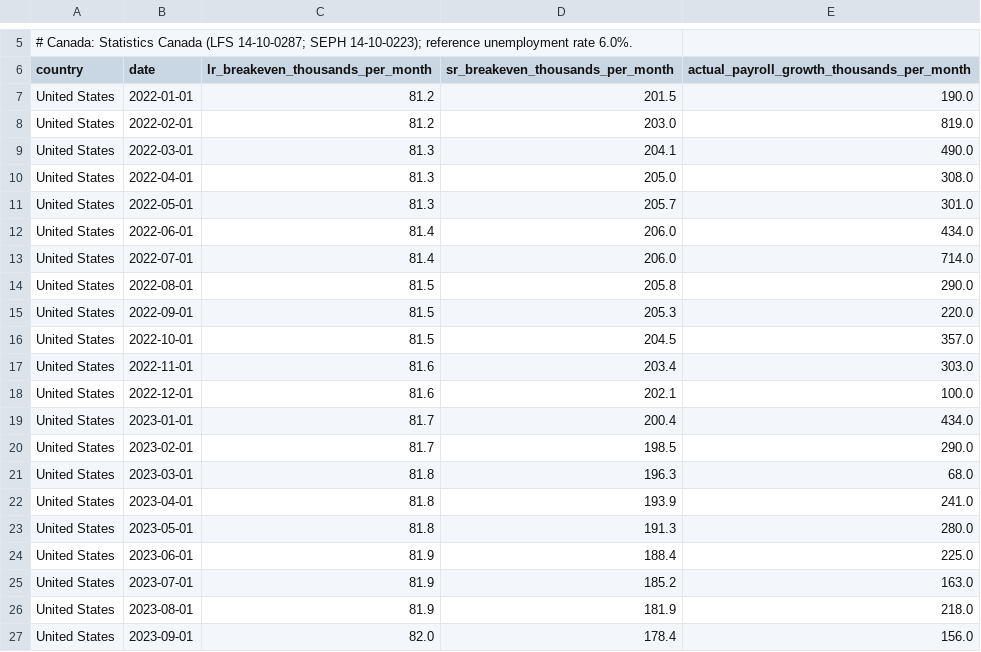
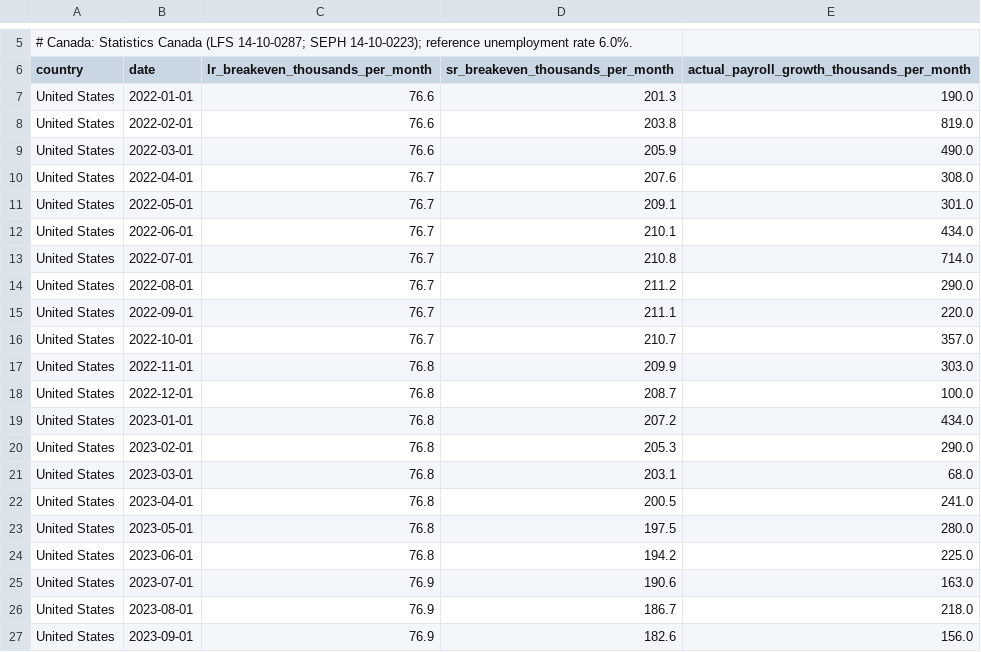
Before and after one commit to NPetroskyNadeau/npetroskynadeau.github.io, a CSV file: assets/data/breakeven_payrolls_data.csv, drawn as a sheet; only a part is shown, gaps mark what is left out; the diff covers the shown part only.

Commit message:
Replace Data page with config-driven dashboard; update breakeven to June 2026
- New tabbed dashboard shell replaces the linear data.html (unemployment
  benchmarks, breakeven payrolls, labor force trends; CPS status/flows pending)
- Breakeven US data updated through June 2026 (Apr/May payroll revisions shown
  as prior-vintage ghost bars; latest +57K, U-rate 4.2%)
- Quiet inline KPI readout; labor force trends leads with participation rate

```diff
--- a/assets/data/breakeven_payrolls_data.csv
+++ b/assets/data/breakeven_payrolls_data.csv
@@ -6,22 +6,22 @@
 country,date,lr_breakeven_thousands_per_month,sr_breakeven_thousands_per_month,actual_payroll_growth_thousands_per_month
-United States,2022-01-01,81.2,201.5,190.0
-United States,2022-02-01,81.2,203.0,819.0
-United States,2022-03-01,81.3,204.1,490.0
-United States,2022-04-01,81.3,205.0,308.0
-United States,2022-05-01,81.3,205.7,301.0
-United States,2022-06-01,81.4,206.0,434.0
-United States,2022-07-01,81.4,206.0,714.0
-United States,2022-08-01,81.5,205.8,290.0
-United States,2022-09-01,81.5,205.3,220.0
-United States,2022-10-01,81.5,204.5,357.0
-United States,2022-11-01,81.6,203.4,303.0
-United States,2022-12-01,81.6,202.1,100.0
-United States,2023-01-01,81.7,200.4,434.0
-United States,2023-02-01,81.7,198.5,290.0
-United States,2023-03-01,81.8,196.3,68.0
-United States,2023-04-01,81.8,193.9,241.0
-United States,2023-05-01,81.8,191.3,280.0
-United States,2023-06-01,81.9,188.4,225.0
-United States,2023-07-01,81.9,185.2,163.0
-United States,2023-08-01,81.9,181.9,218.0
-United States,2023-09-01,82.0,178.4,156.0
+United States,2022-01-01,76.6,201.3,190.0
+United States,2022-02-01,76.6,203.8,819.0
+United States,2022-03-01,76.6,205.9,490.0
+United States,2022-04-01,76.7,207.6,308.0
+United States,2022-05-01,76.7,209.1,301.0
+United States,2022-06-01,76.7,210.1,434.0
+United States,2022-07-01,76.7,210.8,714.0
+United States,2022-08-01,76.7,211.2,290.0
+United States,2022-09-01,76.7,211.1,220.0
+United States,2022-10-01,76.7,210.7,357.0
+United States,2022-11-01,76.8,209.9,303.0
+United States,2022-12-01,76.8,208.7,100.0
+United States,2023-01-01,76.8,207.2,434.0
+United States,2023-02-01,76.8,205.3,290.0
+United States,2023-03-01,76.8,203.1,68.0
+United States,2023-04-01,76.8,200.5,241.0
+United States,2023-05-01,76.8,197.5,280.0
+United States,2023-06-01,76.8,194.2,225.0
+United States,2023-07-01,76.9,190.6,163.0
+United States,2023-08-01,76.9,186.7,218.0
+United States,2023-09-01,76.9,182.6,156.0
```
Also changed, not shown: 3 added rows and 62 edited cells elsewhere in this file, 6 other files.
